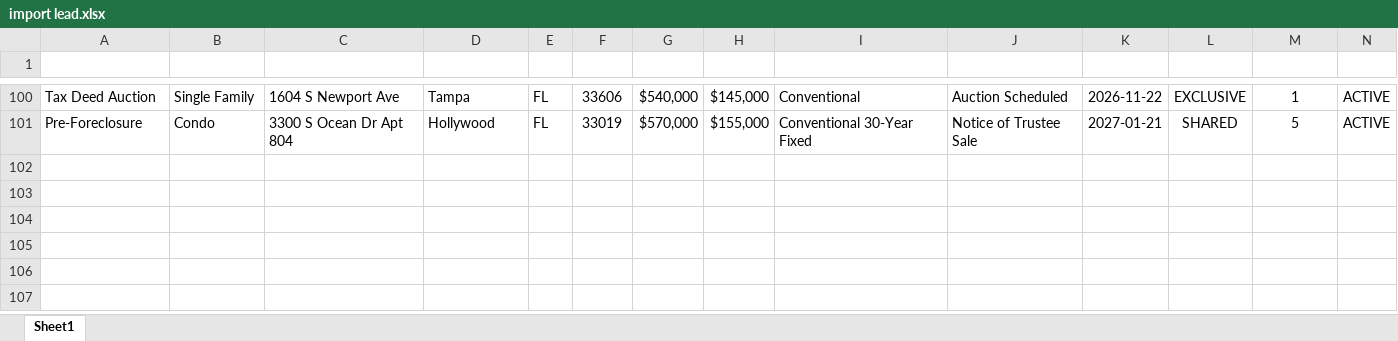
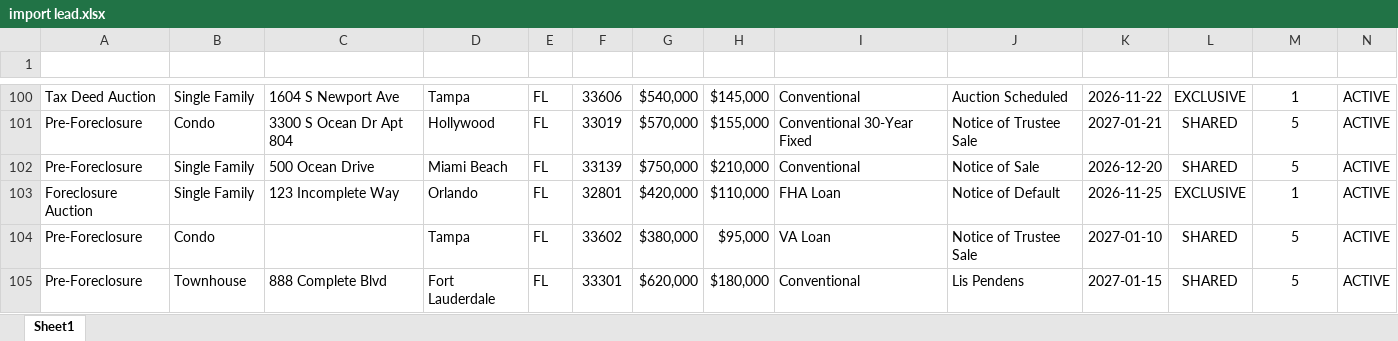
Before and after one commit to FSDTeam-SAA/jsb414_backend_nestjs, an Excel workbook: import lead.xlsx, sheet Sheet1, drawn as a sheet; only a part is shown, gaps mark what is left out; values as stored, in another font and other column widths than the file's, no borders; charts and pictures and table styles not drawn; rows hold the shown columns only; the diff names each change by its address in the sheet, - before the commit and + after, or states it on an @@ line.

Commit message:
chore: update lead import spreadsheet and remove sample review csv

```diff
--- a/import lead.xlsx (sheet Sheet1)
+++ b/import lead.xlsx (sheet Sheet1)
+row 102: Pre-Foreclosure | Single Family | 500 Ocean Drive | Miami Beach | FL | 33139 | $750,000 | $210,000 | Conventional | Notice of Sale | 2026-12-20 | SHARED | 5 | ACTIVE
+row 103: Foreclosure Auction | Single Family | 123 Incomplete Way | Orlando | FL | 32801 | $420,000 | $110,000 | FHA Loan | Notice of Default | 2026-11-25 | EXCLUSIVE | 1 | ACTIVE
+row 104: Pre-Foreclosure | Condo |  | Tampa | FL | 33602 | $380,000 | $95,000 | VA Loan | Notice of Trustee Sale | 2027-01-10 | SHARED | 5 | ACTIVE
+row 105: Pre-Foreclosure | Townhouse | 888 Complete Blvd | Fort Lauderdale | FL | 33301 | $620,000 | $180,000 | Conventional | Lis Pendens | 2027-01-15 | SHARED | 5 | ACTIVE
```
Also changed, not shown: 1 other file.
